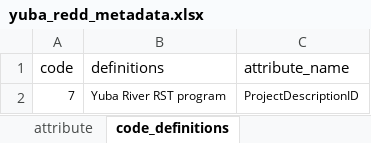
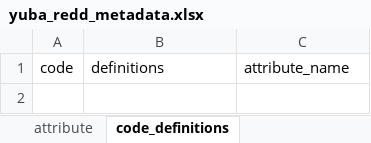
Before and after one commit to SRJPE/jpe-yuba-adult-edi, an Excel workbook: data-raw/metadata/yuba_redd_metadata.xlsx, sheet code_definitions, drawn as a sheet; values as stored, in another font and other column widths than the file's, no borders; the diff names each change by its address in the sheet, - before the commit and + after, or states it on an @@ line.

Commit message:
adds info to metadata

```diff
--- a/data-raw/metadata/yuba_redd_metadata.xlsx (sheet code_definitions)
+++ b/data-raw/metadata/yuba_redd_metadata.xlsx (sheet code_definitions)
-row 2: 7 | Yuba River RST program | ProjectDescriptionID
```
Also changed, not shown: 3 other files.
